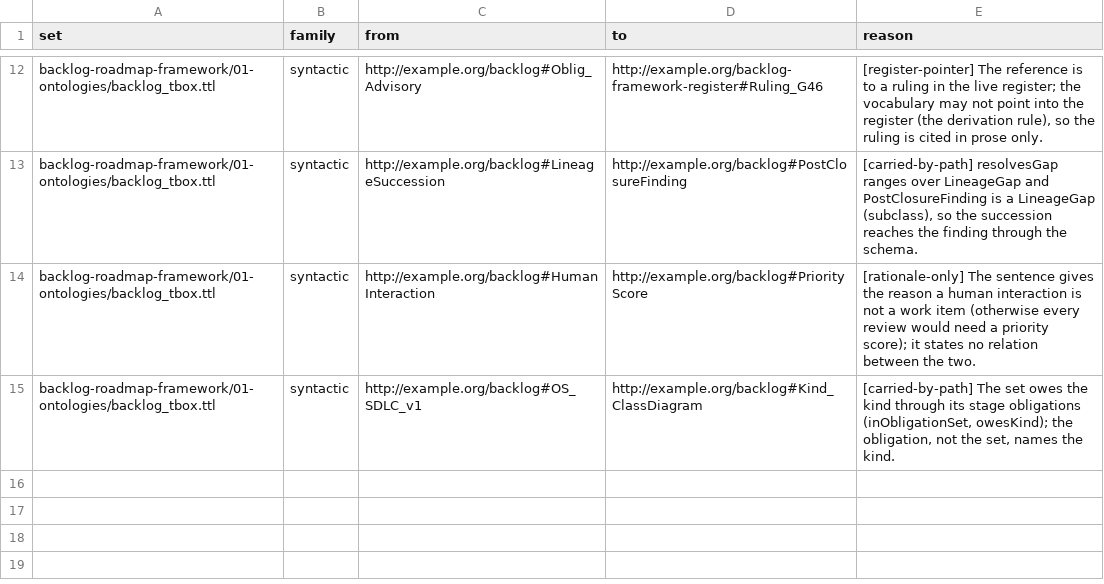
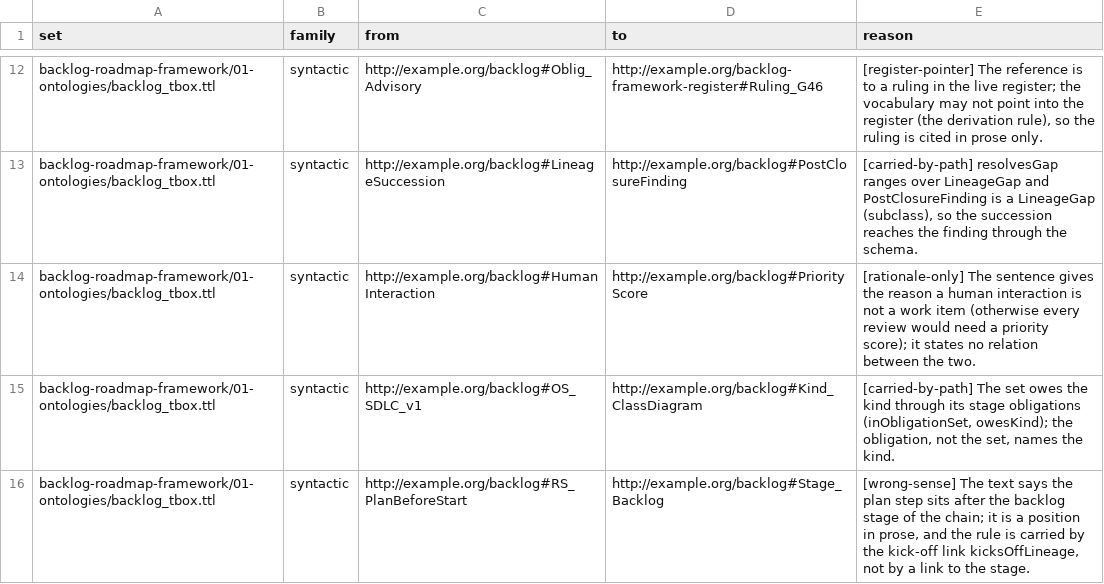
Before and after one commit to altunelyusuf/backlog-roadmap-framework, a TSV file: 03-tooling/link_decisions_v1_2_0.tsv (was 03-tooling/link_decisions_v1_1_0.tsv), drawn as a sheet; only a part is shown, gaps mark what is left out; the diff names each change by its address in the sheet, - before the commit and + after, or states it on an @@ line.

```diff
--- a/03-tooling/link_decisions_v1_1_0.tsv
+++ b/03-tooling/link_decisions_v1_2_0.tsv
+row 16: backlog-roadmap-framework/01-ontologies/backlog_tbox.ttl | syntactic | http://example.org/backlog#RS_PlanBeforeStart | http://example.org/backlog#Stage_Backlog | [wrong-sense] The text says the plan step sits after the backlog stage of the chain; it is a position in prose, and the rule is carried by the kick-off link kicksOffLineage, not by a link to the stage.
```
Also changed, not shown: 03-tooling/kind_category_recording_v1_9_0.tsv, 14 other files.
